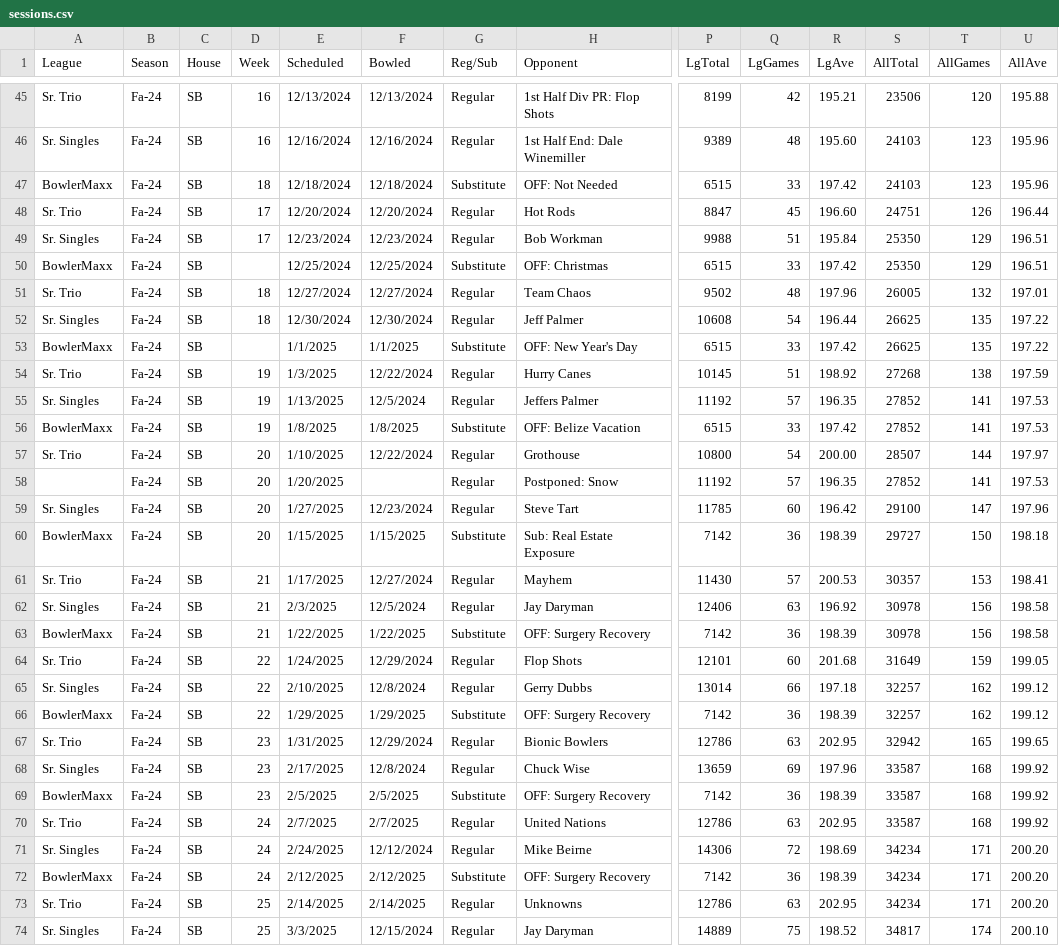
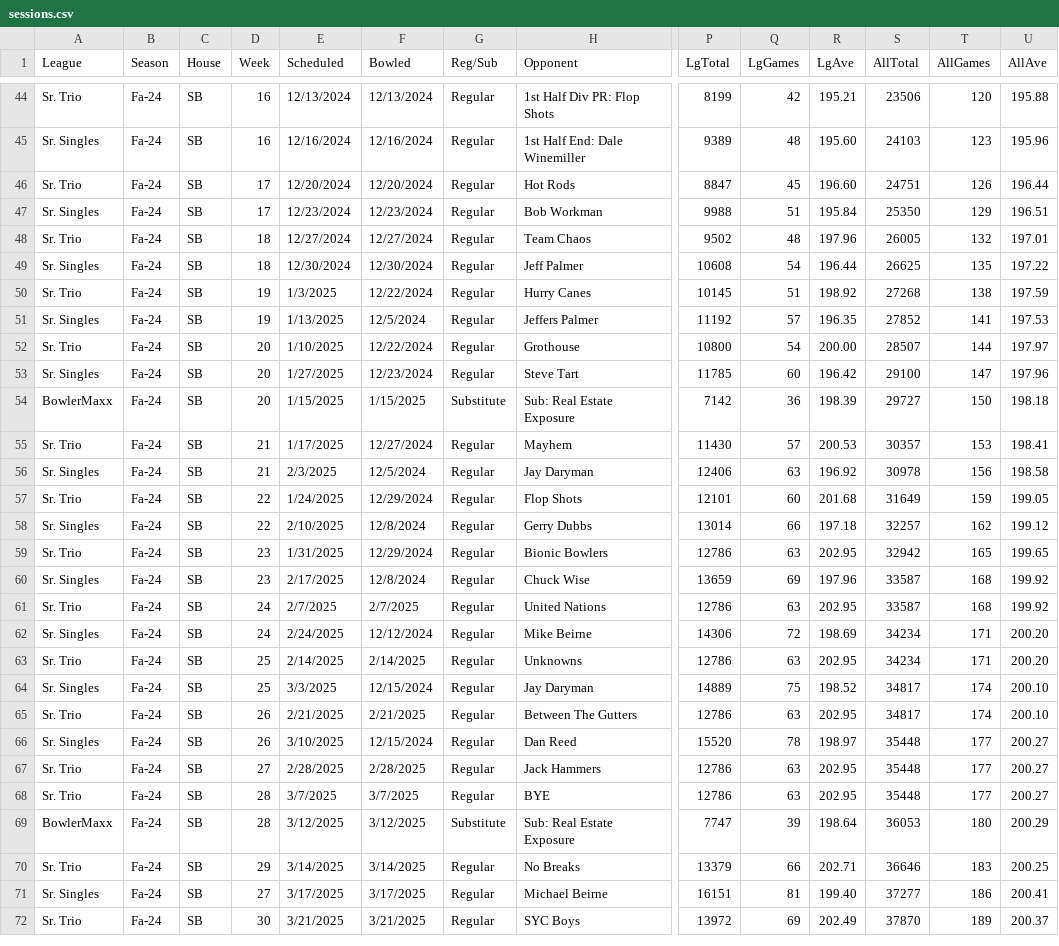
Before and after one commit to Cyoung2002/RevMetrixTeam_CS320, a CSV file: CS320_LibraryExample_Lab06_2025/src/edu/ycp/cs320/booksdb/persist/res/sessions.csv, drawn as a sheet; only a part is shown, gaps mark what is left out; the shorter side is filled out with more unchanged rows; rows hold the shown columns only; the diff covers the shown part only; the diff names each change by its address in the sheet, - before the commit and + after, or states it on an @@ line.

Commit message:
insert session derby method, csv changes, servlet, controller and jsp changes

```diff
--- a/CS320_LibraryExample_Lab06_2025/src/edu/ycp/cs320/booksdb/persist/res/sessions.csv
+++ b/CS320_LibraryExample_Lab06_2025/src/edu/ycp/cs320/booksdb/persist/res/sessions.csv
-row 47: BowlerMaxx | Fa-24 | SB | 18 | 12/18/2024 | 12/18/2024 | Substitute | OFF: Not Needed | 6515 | 33 | 197.42 | 24103 | 123 | 195.96
-row 50: BowlerMaxx | Fa-24 | SB |  | 12/25/2024 | 12/25/2024 | Substitute | OFF: Christmas | 6515 | 33 | 197.42 | 25350 | 129 | 196.51
-row 53: BowlerMaxx | Fa-24 | SB |  | 1/1/2025 | 1/1/2025 | Substitute | OFF: New Year's Day | 6515 | 33 | 197.42 | 26625 | 135 | 197.22
-row 56: BowlerMaxx | Fa-24 | SB | 19 | 1/8/2025 | 1/8/2025 | Substitute | OFF: Belize Vacation | 6515 | 33 | 197.42 | 27852 | 141 | 197.53
-row 58:  | Fa-24 | SB | 20 | 1/20/2025 |  | Regular | Postponed: Snow | 11192 | 57 | 196.35 | 27852 | 141 | 197.53
-row 63: BowlerMaxx | Fa-24 | SB | 21 | 1/22/2025 | 1/22/2025 | Substitute | OFF: Surgery Recovery | 7142 | 36 | 198.39 | 30978 | 156 | 198.58
-row 66: BowlerMaxx | Fa-24 | SB | 22 | 1/29/2025 | 1/29/2025 | Substitute | OFF: Surgery Recovery | 7142 | 36 | 198.39 | 32257 | 162 | 199.12
-row 69: BowlerMaxx | Fa-24 | SB | 23 | 2/5/2025 | 2/5/2025 | Substitute | OFF: Surgery Recovery | 7142 | 36 | 198.39 | 33587 | 168 | 199.92
-row 72: BowlerMaxx | Fa-24 | SB | 24 | 2/12/2025 | 2/12/2025 | Substitute | OFF: Surgery Recovery | 7142 | 36 | 198.39 | 34234 | 171 | 200.20
```
Also changed, not shown: 5 removed rows elsewhere in this file, 20 other files.
